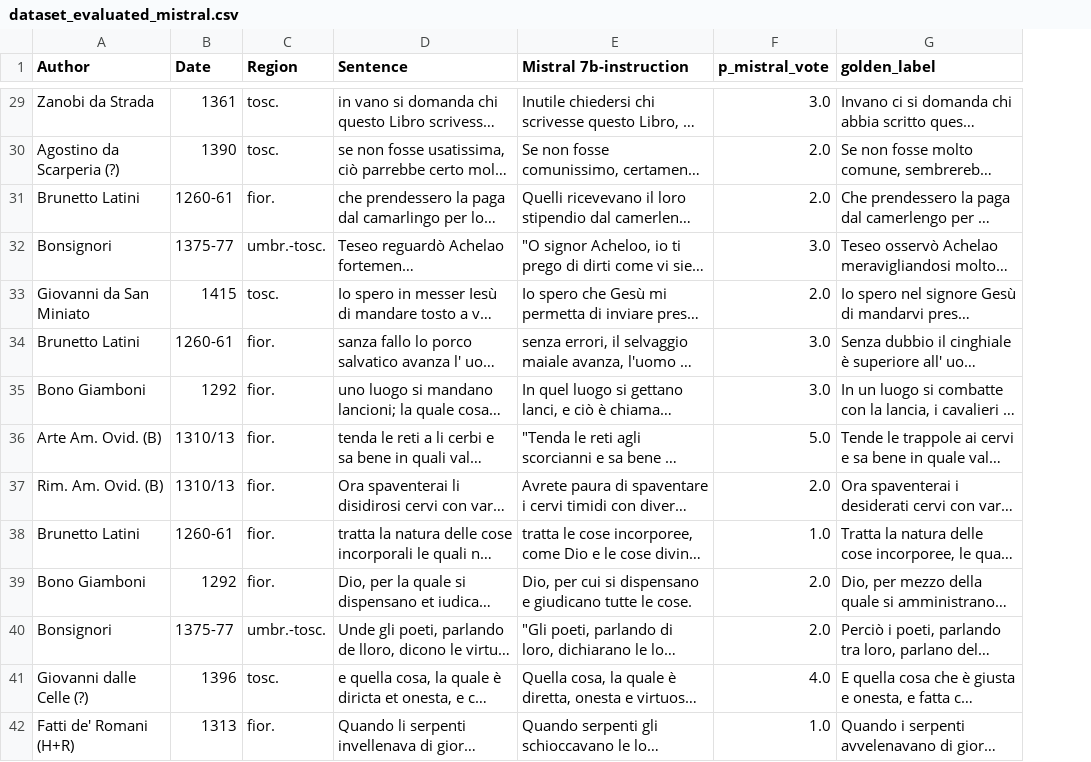
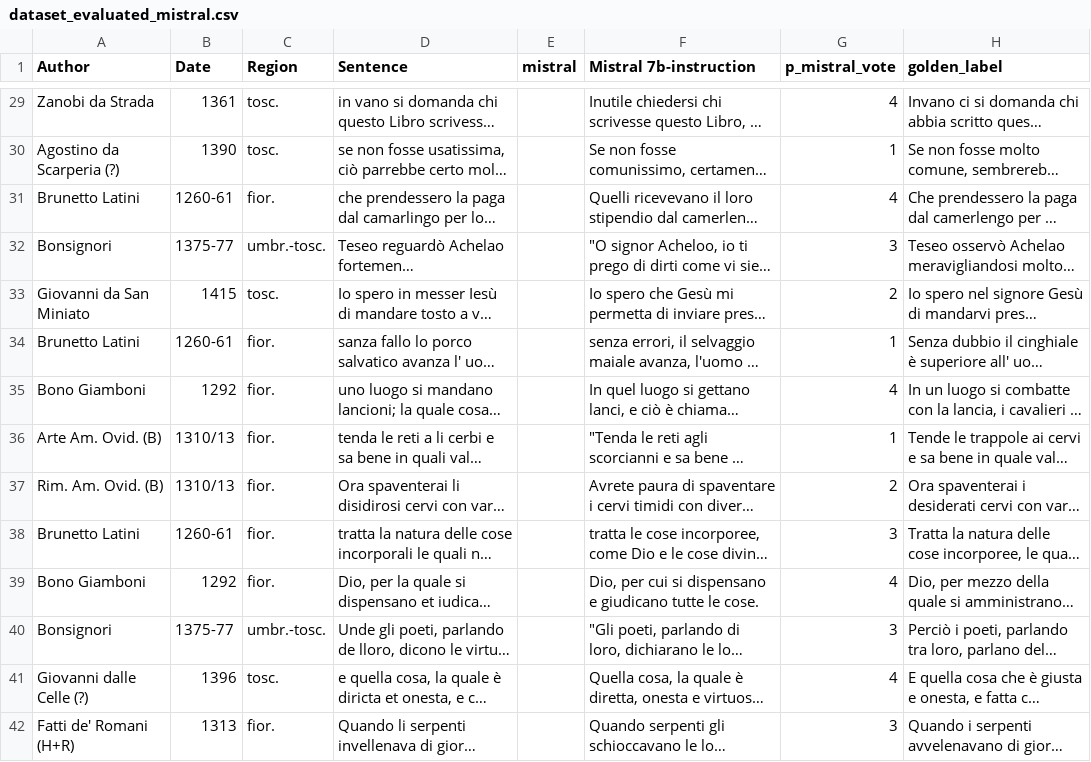
Before and after one commit to FranzinLuca/Automatic-Translation, a CSV file: dataset/dataset_evaluated_mistral.csv, drawn as a sheet; only a part is shown, gaps mark what is left out; long unchanged cells end in …; addresses are those after the commit; the diff covers the shown part only; the diff names each change by its address in the sheet, - before the commit and + after, or states it on an @@ line.

```diff
--- a/dataset/dataset_evaluated_mistral.csv
+++ b/dataset/dataset_evaluated_mistral.csv
+column E (mistral), empty
-G29 (p_mistral_vote): 3.0
+G29 (p_mistral_vote): 4
-G30 (p_mistral_vote): 2.0
+G30 (p_mistral_vote): 1
-G31 (p_mistral_vote): 2.0
+G31 (p_mistral_vote): 4
-G32 (p_mistral_vote): 3.0
+G32 (p_mistral_vote): 3
-G33 (p_mistral_vote): 2.0
+G33 (p_mistral_vote): 2
-G34 (p_mistral_vote): 3.0
+G34 (p_mistral_vote): 1
-G35 (p_mistral_vote): 3.0
+G35 (p_mistral_vote): 4
-G36 (p_mistral_vote): 5.0
+G36 (p_mistral_vote): 1
-G37 (p_mistral_vote): 2.0
+G37 (p_mistral_vote): 2
-G38 (p_mistral_vote): 1.0
+G38 (p_mistral_vote): 3
-G39 (p_mistral_vote): 2.0
+G39 (p_mistral_vote): 4
-G40 (p_mistral_vote): 2.0
+G40 (p_mistral_vote): 3
-G41 (p_mistral_vote): 4.0
+G41 (p_mistral_vote): 4
-G42 (p_mistral_vote): 1.0
+G42 (p_mistral_vote): 3
```
Also changed, not shown: 83 edited cells elsewhere in this file, dataset/dataset_evaluated_deepseek.csv, dataset/dataset_sub_20_m_eval.csv, 5 other files.
